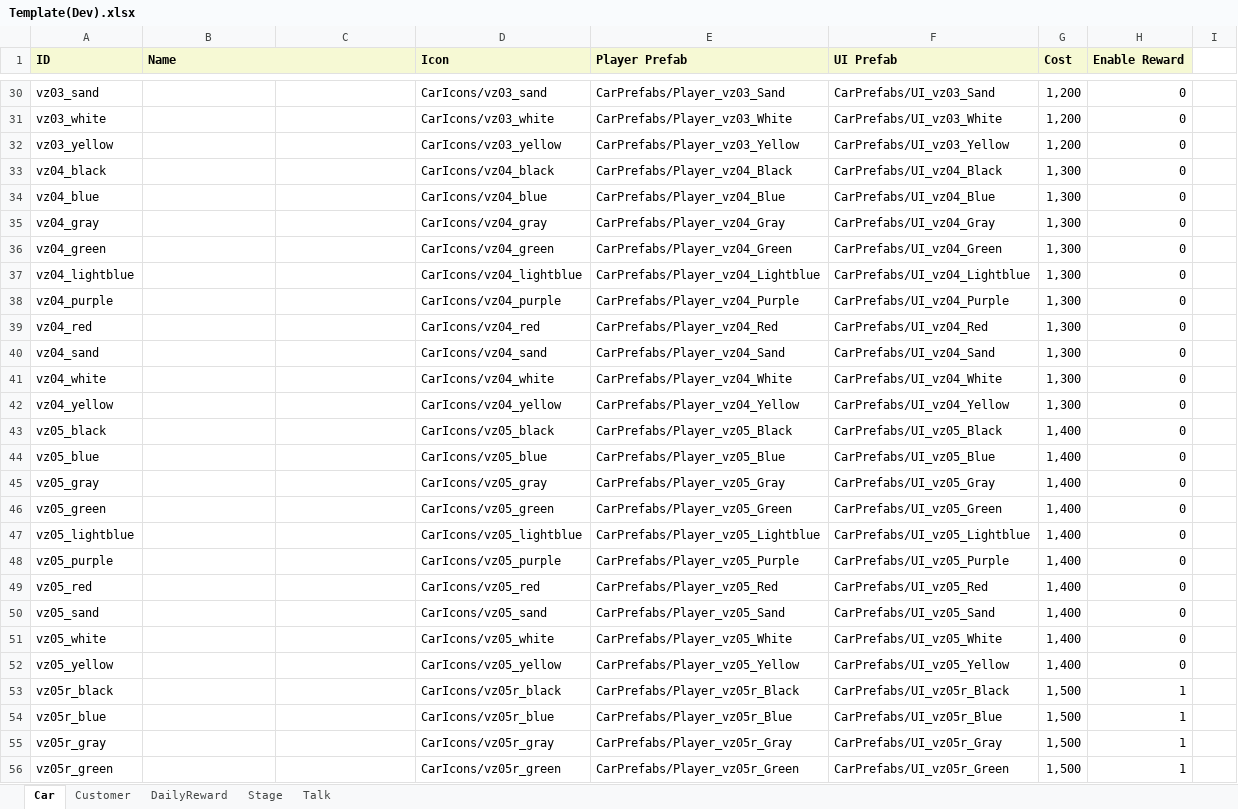
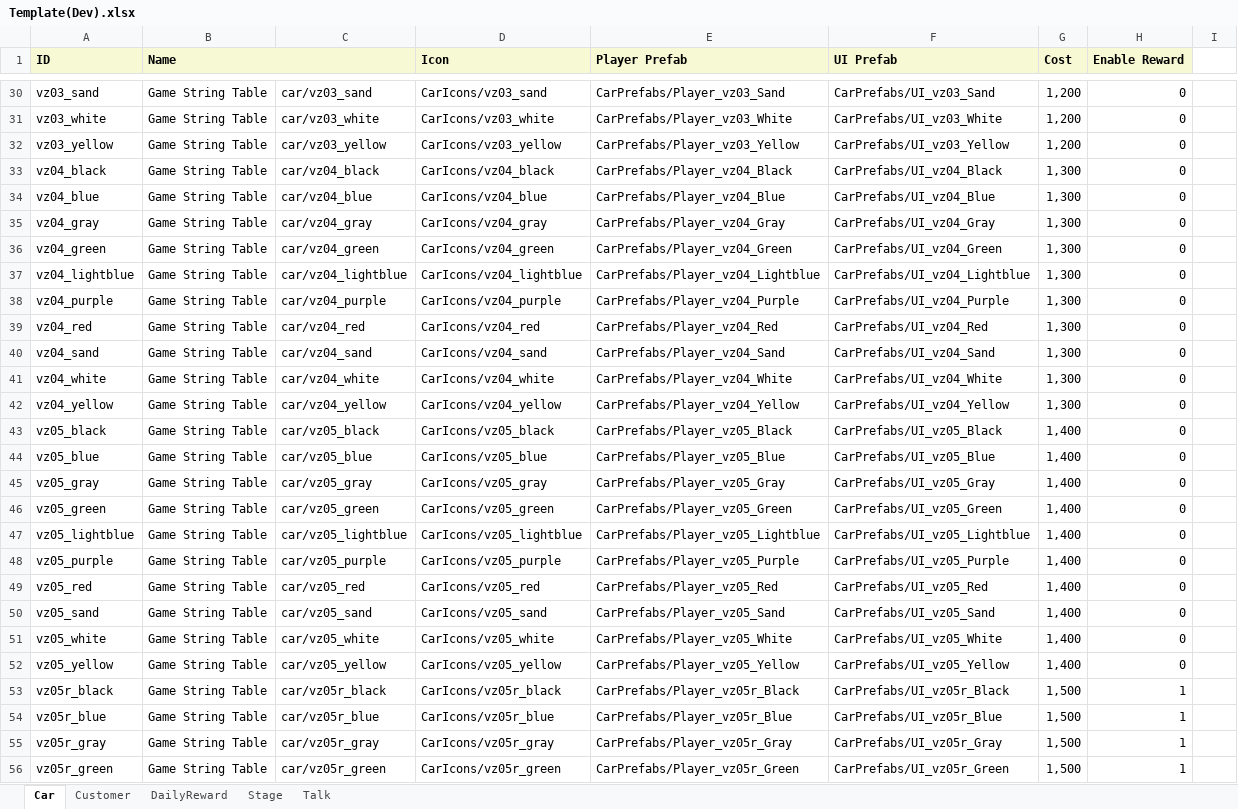
Before and after one commit to username263/taxi-game-3d-unity, an Excel workbook: taxi-game-3d-templates/Template(Dev).xlsx, sheet Car, drawn as a sheet; only a part is shown, gaps mark what is left out; values as stored, in another font and other column widths than the file's, no borders; the diff covers the shown part only; the diff names each change by its address in the sheet, - before the commit and + after, or states it on an @@ line.

```diff
--- a/taxi-game-3d-templates/Template(Dev).xlsx (sheet Car)
+++ b/taxi-game-3d-templates/Template(Dev).xlsx (sheet Car)
-B30:B56 (Name): (empty)
+B30:B56 (Name): Game String Table
-C30: (empty)
+C30: car/vz03_sand
-C31: (empty)
+C31: car/vz03_white
-C32: (empty)
+C32: car/vz03_yellow
-C33: (empty)
+C33: car/vz04_black
-C34: (empty)
+C34: car/vz04_blue
-C35: (empty)
+C35: car/vz04_gray
-C36: (empty)
+C36: car/vz04_green
-C37: (empty)
+C37: car/vz04_lightblue
-C38: (empty)
+C38: car/vz04_purple
-C39: (empty)
+C39: car/vz04_red
-C40: (empty)
+C40: car/vz04_sand
-C41: (empty)
+C41: car/vz04_white
-C42: (empty)
+C42: car/vz04_yellow
-C43: (empty)
+C43: car/vz05_black
-C44: (empty)
+C44: car/vz05_blue
-C45: (empty)
+C45: car/vz05_gray
-C46: (empty)
+C46: car/vz05_green
-C47: (empty)
+C47: car/vz05_lightblue
-C48: (empty)
+C48: car/vz05_purple
-C49: (empty)
+C49: car/vz05_red
-C50: (empty)
+C50: car/vz05_sand
-C51: (empty)
+C51: car/vz05_white
-C52: (empty)
+C52: car/vz05_yellow
-C53: (empty)
+C53: car/vz05r_black
-C54: (empty)
+C54: car/vz05r_blue
-C55: (empty)
+C55: car/vz05r_gray
-C56: (empty)
+C56: car/vz05r_green
```
Also changed, not shown: 246 edited cells elsewhere in this sheet, sheet Talk, 10 other files.
